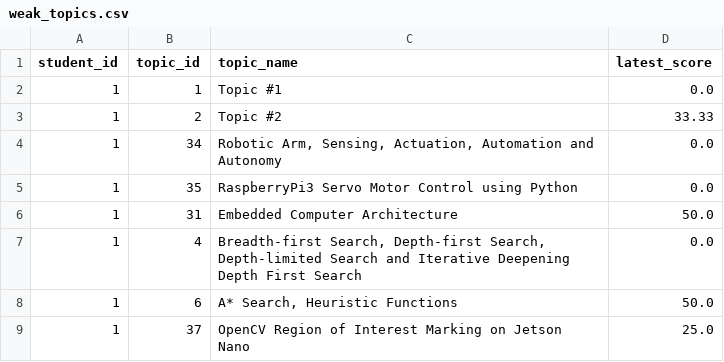
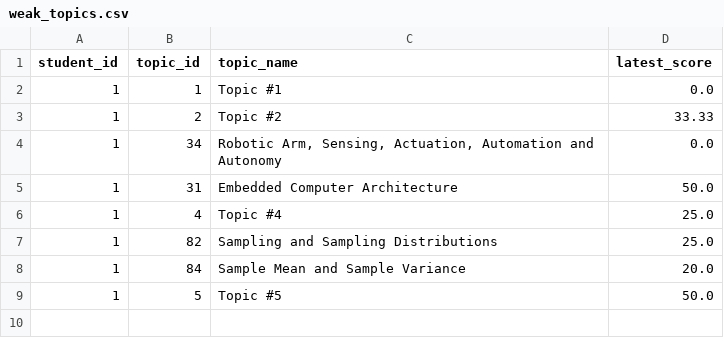
Before and after one commit to Siddharthdhanush/AI-Powered-Personlaized-study-planner-and-performance-analyser, a CSV file: backend/data/weak_topics.csv, drawn as a sheet.

```diff
--- a/backend/data/weak_topics.csv
+++ b/backend/data/weak_topics.csv
@@ -4,6 +4,6 @@ student_id,topic_id,topic_name,latest_score
 1,34,"Robotic Arm, Sensing, Actuation, Automation and Autonomy",0.0
-1,35,RaspberryPi3 Servo Motor Control using Python,0.0
 1,31,Embedded Computer Architecture,50.0
-1,4,"Breadth-first Search, Depth-first Search, Depth-limited Search and Iterative Deepening Depth First Search",0.0
-1,6,"A* Search, Heuristic Functions",50.0
-1,37,OpenCV Region of Interest Marking on Jetson Nano,25.0
+1,4,Topic #4,25.0
+1,82,Sampling and Sampling Distributions,25.0
+1,84,Sample Mean and Sample Variance,20.0
+1,5,Topic #5,50.0
```
Also changed, not shown: backend/data/assessment_answers.csv, backend/data/assessments.csv, 17 other files.
